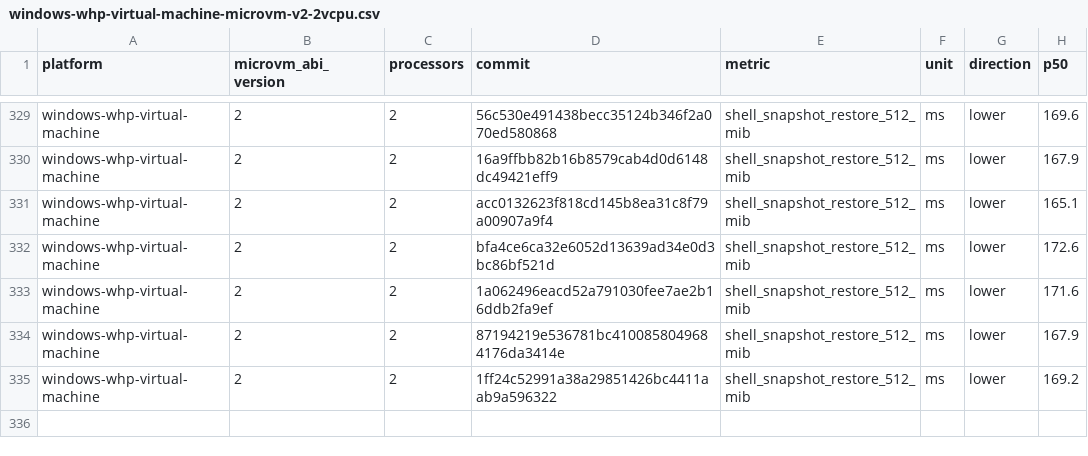
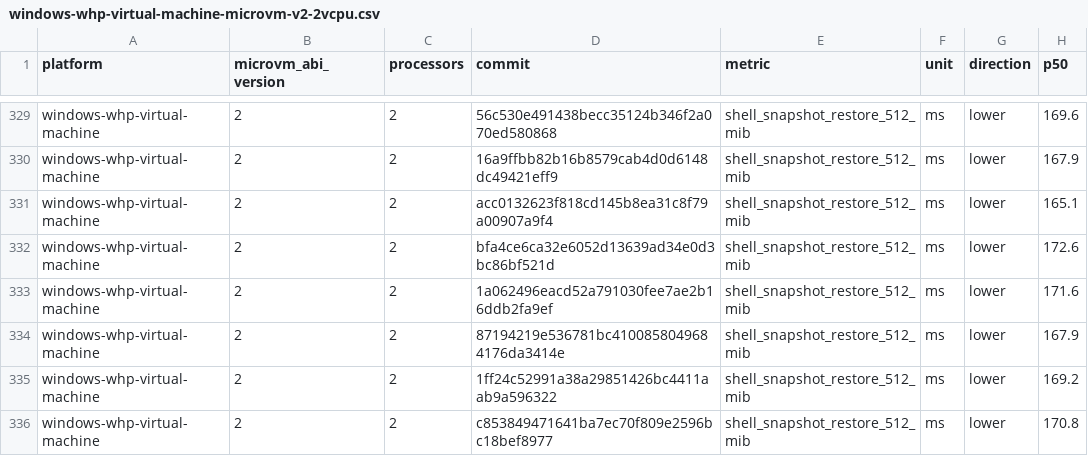
Before and after one commit to Jbansal2/nvx, a CSV file: data/windows-whp-virtual-machine-microvm-v2-2vcpu.csv, drawn as a sheet; only a part is shown, gaps mark what is left out; the diff names each change by its address in the sheet, - before the commit and + after, or states it on an @@ line.

```diff
--- a/data/windows-whp-virtual-machine-microvm-v2-2vcpu.csv
+++ b/data/windows-whp-virtual-machine-microvm-v2-2vcpu.csv
+row 336: windows-whp-virtual-machine | 2 | 2 | c853849471641ba7ec70f809e2596bc18bef8977 | shell_snapshot_restore_512_mib | ms | lower | 170.8
```
Also changed, not shown: data/linux-mshv-virtual-machine-microvm-v2-2vcpu.csv, data/linux-mshv-virtual-machine-microvm-v2-4vcpu.csv, 9 other files.
